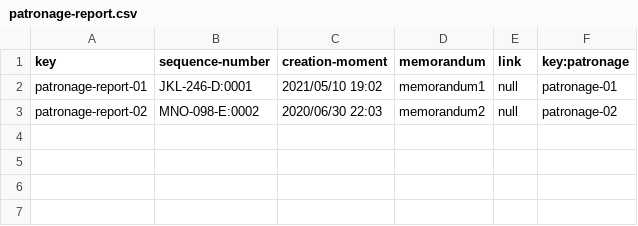
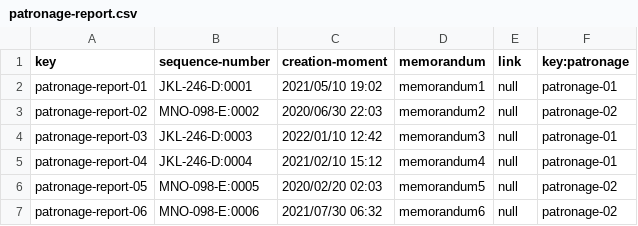
Before and after one commit to raugalroc/Acme-Toolkits, a CSV file: src/main/webapp/WEB-INF/resources/sample-data/patronage-report.csv, drawn as a sheet; the diff names each change by its address in the sheet, - before the commit and + after, or states it on an @@ line.

```diff
--- a/src/main/webapp/WEB-INF/resources/sample-data/patronage-report.csv
+++ b/src/main/webapp/WEB-INF/resources/sample-data/patronage-report.csv
+row 4: patronage-report-03 | JKL-246-D:0003 | 2022/01/10 12:42 | memorandum3 | null | patronage-01
+row 5: patronage-report-04 | JKL-246-D:0004 | 2021/02/10 15:12 | memorandum4 | null | patronage-01
+row 6: patronage-report-05 | MNO-098-E:0005 | 2020/02/20 02:03 | memorandum5 | null | patronage-02
+row 7: patronage-report-06 | MNO-098-E:0006 | 2021/07/30 06:32 | memorandum6 | null | patronage-02
```
Also changed, not shown: 11 other files.
